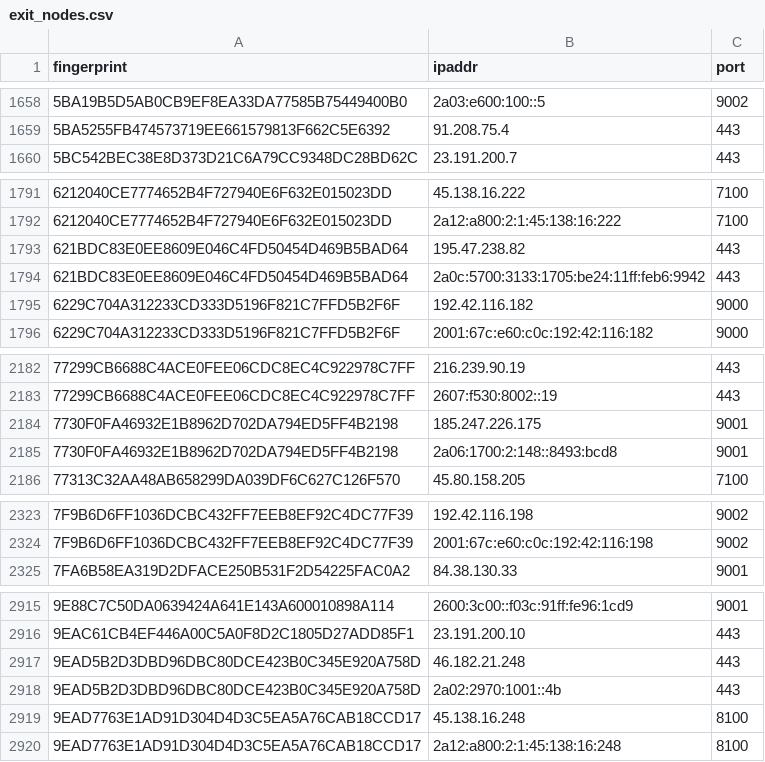
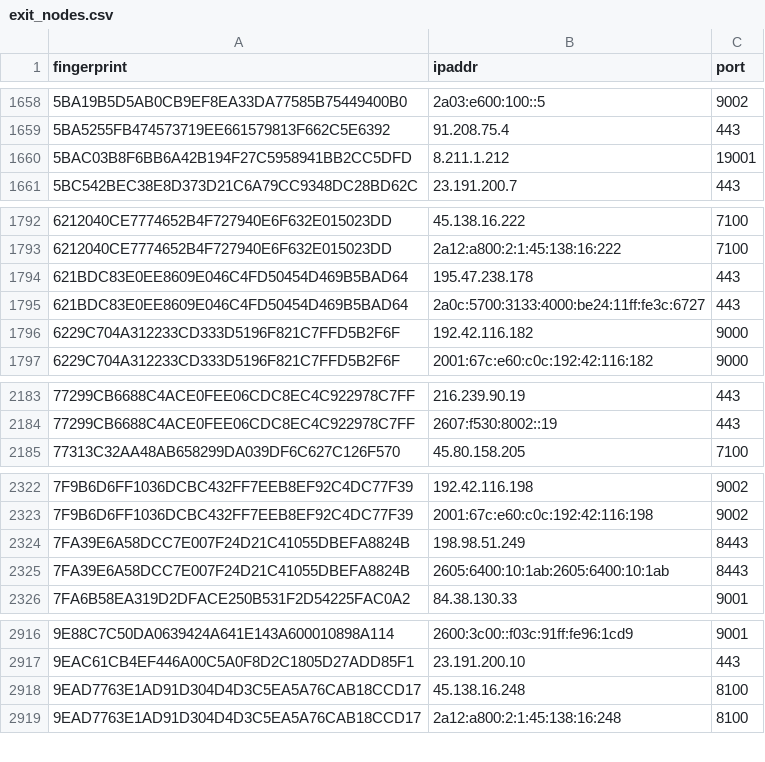
Before and after one commit to 0xPratikPatil/peel-the-net, a CSV file: dataset/exit_nodes.csv, drawn as a sheet; only a part is shown, gaps mark what is left out.

Commit message:
chore(dataset): update tor nodes [CI]

```diff
--- a/dataset/exit_nodes.csv
+++ b/dataset/exit_nodes.csv
@@ -1659,2 +1659,3 @@ fingerprint,ipaddr,port
 5BA5255FB474573719EE661579813F662C5E6392,91.208.75.4,443
+5BAC03B8F6BB6A42B194F27C5958941BB2CC5DFD,8.211.1.212,19001
 5BC542BEC38E8D373D21C6A79CC9348DC28BD62C,23.191.200.7,443
@@ -1792,4 +1793,4 @@ fingerprint,ipaddr,port
 6212040CE7774652B4F727940E6F632E015023DD,2a12:a800:2:1:45:138:16:222,7100
-621BDC83E0EE8609E046C4FD50454D469B5BAD64,195.47.238.82,443
-621BDC83E0EE8609E046C4FD50454D469B5BAD64,2a0c:5700:3133:1705:be24:11ff:feb6:9942,443
+621BDC83E0EE8609E046C4FD50454D469B5BAD64,195.47.238.178,443
+621BDC83E0EE8609E046C4FD50454D469B5BAD64,2a0c:5700:3133:4000:be24:11ff:fe3c:6727,443
 6229C704A312233CD333D5196F821C7FFD5B2F6F,192.42.116.182,9000
@@ -2183,4 +2184,2 @@ fingerprint,ipaddr,port
 77299CB6688C4ACE0FEE06CDC8EC4C922978C7FF,2607:f530:8002::19,443
-7730F0FA46932E1B8962D702DA794ED5FF4B2198,185.247.226.175,9001
-7730F0FA46932E1B8962D702DA794ED5FF4B2198,2a06:1700:2:148::8493:bcd8,9001
 77313C32AA48AB658299DA039DF6C627C126F570,45.80.158.205,7100
@@ -2324,2 +2323,4 @@ fingerprint,ipaddr,port
 7F9B6D6FF1036DCBC432FF7EEB8EF92C4DC77F39,2001:67c:e60:c0c:192:42:116:198,9002
+7FA39E6A58DCC7E007F24D21C41055DBEFA8824B,198.98.51.249,8443
+7FA39E6A58DCC7E007F24D21C41055DBEFA8824B,2605:6400:10:1ab:2605:6400:10:1ab,8443
 7FA6B58EA319D2DFACE250B531F2D54225FAC0A2,84.38.130.33,9001
@@ -2916,4 +2917,2 @@ fingerprint,ipaddr,port
 9EAC61CB4EF446A00C5A0F8D2C1805D27ADD85F1,23.191.200.10,443
-9EAD5B2D3DBD96DBC80DCE423B0C345E920A758D,46.182.21.248,443
-9EAD5B2D3DBD96DBC80DCE423B0C345E920A758D,2a02:2970:1001::4b,443
 9EAD7763E1AD91D304D4D3C5EA5A76CAB18CCD17,45.138.16.248,8100
```
Also changed, not shown: dataset/all_nodes.csv, 4 other files.
